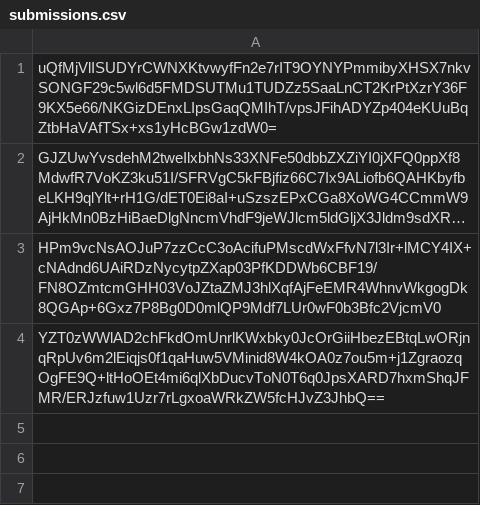
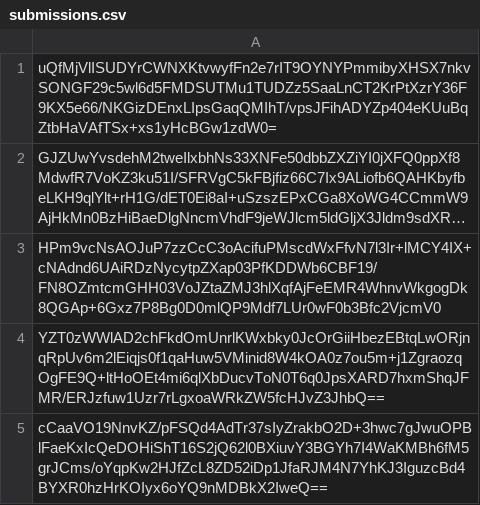
Before and after one commit to pwn2winctf/2017submissions, a CSV file: 2/062/02f4408e535b9221e8559c1ef01fc442c24fa14b10be014050ea12adaddf/submissions.csv, drawn as a sheet; long unchanged cells end in …; the diff names each change by its address in the sheet, - before the commit and + after, or states it on an @@ line.

Commit message:
Proof: found flag for g00d_b0y

```diff
--- a/2/062/02f4408e535b9221e8559c1ef01fc442c24fa14b10be014050ea12adaddf/submissions.csv
+++ b/2/062/02f4408e535b9221e8559c1ef01fc442c24fa14b10be014050ea12adaddf/submissions.csv
+row 5: cCaaVO19NnvKZ/pFSQd4AdTr37sIyZrakbO2D+3hwc7gJwuOPBlFaeKxIcQeDOHiShT16S2jQ62l0BXiuvY3BGYh7I4WaKMBh6fM5grJCms/oYqpKw2HJfZcL8ZD52iDp1JfaRJM4N7YhKJ3IguzcBd4BYXR0hzHrKOIyx6oYQ9nMDBkX2IweQ==
```
